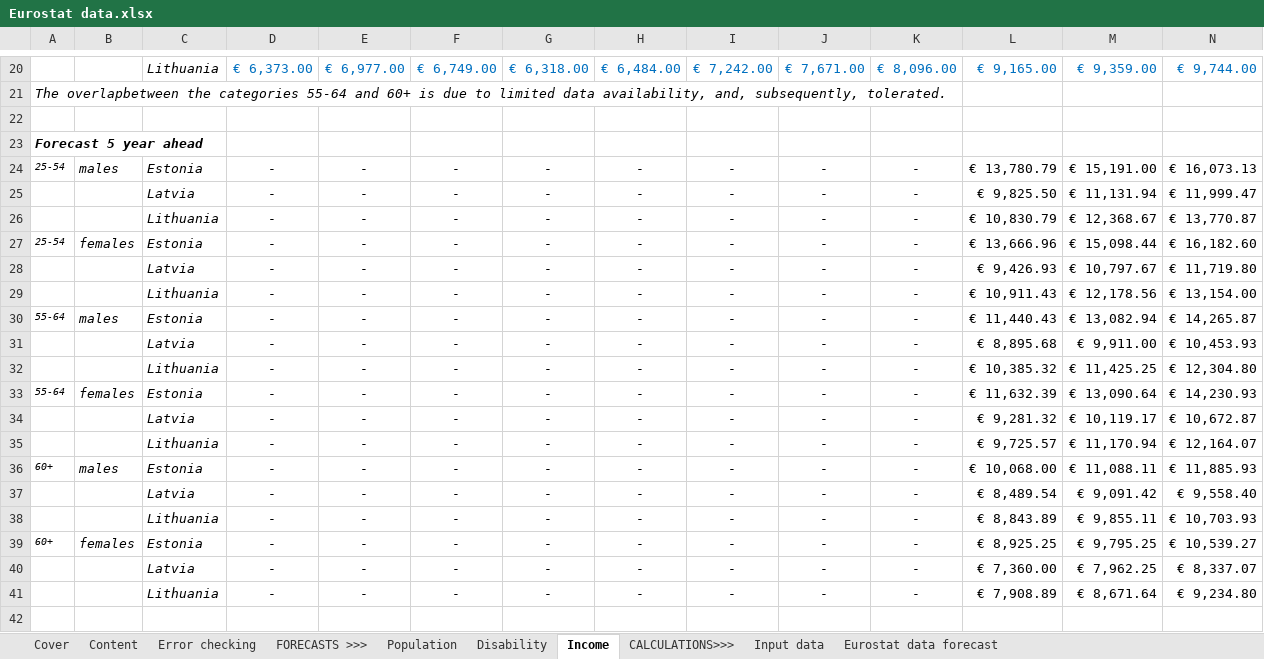
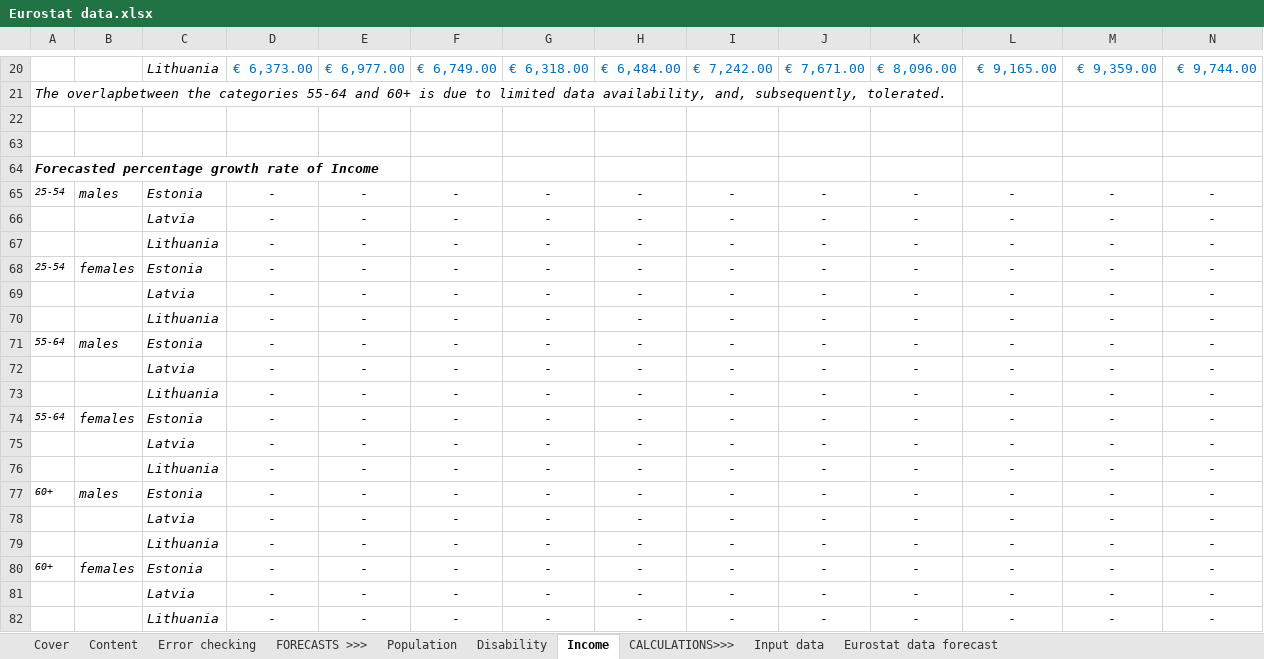
Before and after one commit to hansgevers/simulationbaltic, an Excel workbook: Eurostat data.xlsx, sheet Income, drawn as a sheet; only a part is shown, gaps mark what is left out; the shorter side is filled out with more unchanged rows; values as stored, in another font and other column widths than the file's, no borders; rows hold the shown columns only; the diff covers the shown part only; the diff names each change by its address in the sheet, - before the commit and + after, or states it on an @@ line.

Commit message:
Add files via upload

```diff
--- a/Eurostat data.xlsx (sheet Income)
+++ b/Eurostat data.xlsx (sheet Income)
@@ row 23 hidden: Forecast 5 year ahead @@
@@ row 24 hidden: 25-54 | males | Estonia | - | - | - | - | - | - | - | - | € 13,780.79 | € 15,191.00 | € 16,073.13 @@
@@ row 25 hidden:  |  | Latvia | - | - | - | - | - | - | - | - | € 9,825.50 | € 11,131.94 | € 11,999.47 @@
@@ row 26 hidden:  |  | Lithuania | - | - | - | - | - | - | - | - | € 10,830.79 | € 12,368.67 | € 13,770.87 @@
@@ row 27 hidden: 25-54 | females | Estonia | - | - | - | - | - | - | - | - | € 13,666.96 | € 15,098.44 | € 16,182.60 @@
@@ row 28 hidden:  |  | Latvia | - | - | - | - | - | - | - | - | € 9,426.93 | € 10,797.67 | € 11,719.80 @@
@@ row 29 hidden:  |  | Lithuania | - | - | - | - | - | - | - | - | € 10,911.43 | € 12,178.56 | € 13,154.00 @@
@@ row 30 hidden: 55-64 | males | Estonia | - | - | - | - | - | - | - | - | € 11,440.43 | € 13,082.94 | € 14,265.87 @@
@@ row 31 hidden:  |  | Latvia | - | - | - | - | - | - | - | - | € 8,895.68 | € 9,911.00 | € 10,453.93 @@
@@ row 32 hidden:  |  | Lithuania | - | - | - | - | - | - | - | - | € 10,385.32 | € 11,425.25 | € 12,304.80 @@
@@ row 33 hidden: 55-64 | females | Estonia | - | - | - | - | - | - | - | - | € 11,632.39 | € 13,090.64 | € 14,230.93 @@
@@ row 34 hidden:  |  | Latvia | - | - | - | - | - | - | - | - | € 9,281.32 | € 10,119.17 | € 10,672.87 @@
@@ row 35 hidden:  |  | Lithuania | - | - | - | - | - | - | - | - | € 9,725.57 | € 11,170.94 | € 12,164.07 @@
@@ row 36 hidden: 60+ | males | Estonia | - | - | - | - | - | - | - | - | € 10,068.00 | € 11,088.11 | € 11,885.93 @@
@@ row 37 hidden:  |  | Latvia | - | - | - | - | - | - | - | - | € 8,489.54 | € 9,091.42 | € 9,558.40 @@
@@ row 38 hidden:  |  | Lithuania | - | - | - | - | - | - | - | - | € 8,843.89 | € 9,855.11 | € 10,703.93 @@
@@ row 39 hidden: 60+ | females | Estonia | - | - | - | - | - | - | - | - | € 8,925.25 | € 9,795.25 | € 10,539.27 @@
@@ row 40 hidden:  |  | Latvia | - | - | - | - | - | - | - | - | € 7,360.00 | € 7,962.25 | € 8,337.07 @@
@@ row 41 hidden:  |  | Lithuania | - | - | - | - | - | - | - | - | € 7,908.89 | € 8,671.64 | € 9,234.80 @@
-row 42: (empty)
```
Also changed, not shown: 1 removed row and 19 hidden or unhidden rows elsewhere in this sheet.
